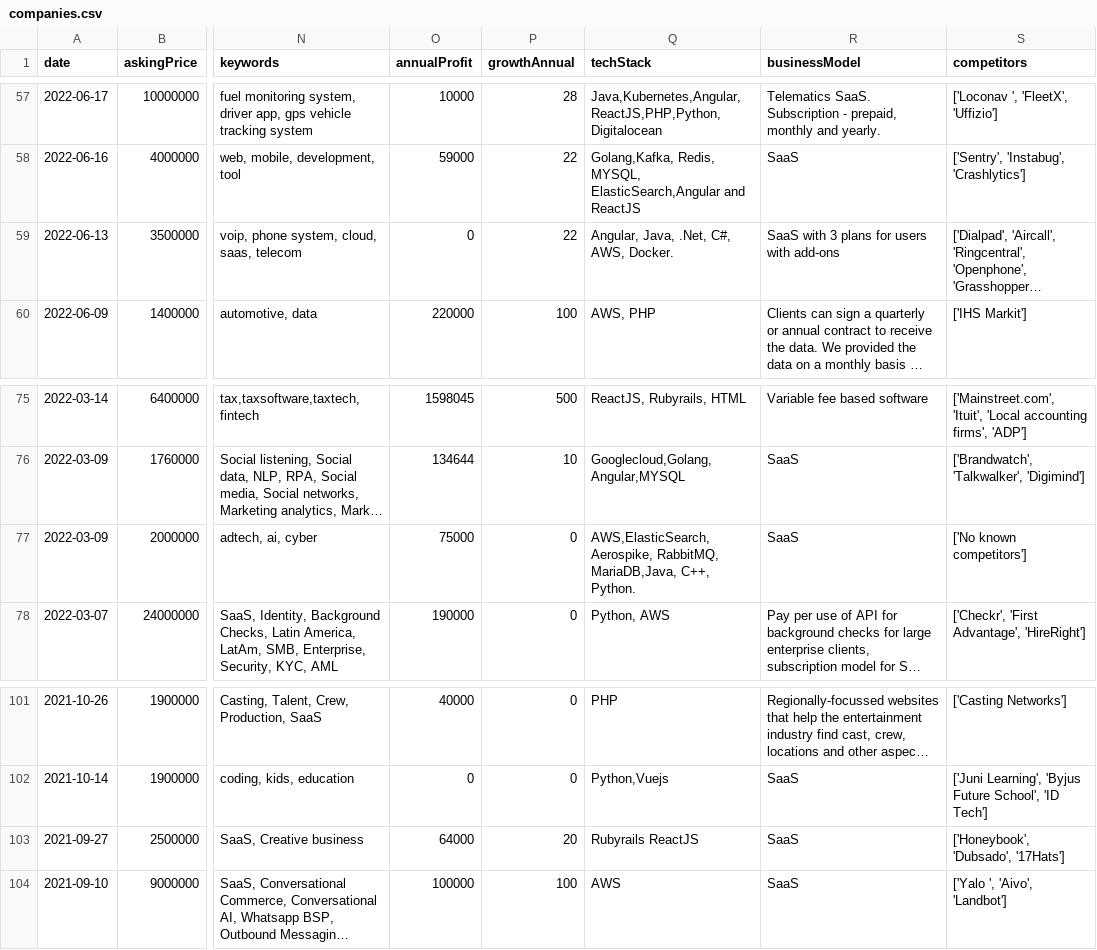
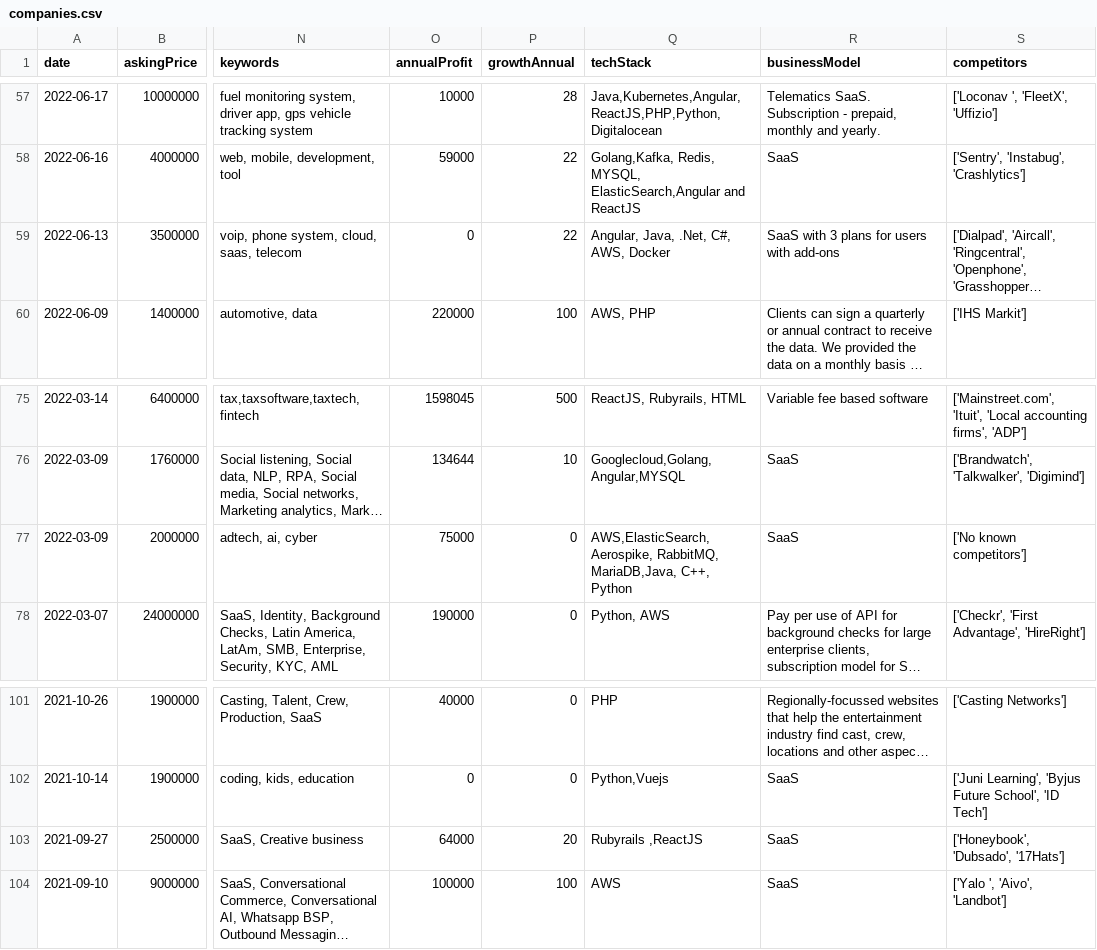
Before and after one commit to Kos-en/data-analysis, a CSV file: data/companies.csv, drawn as a sheet; only a part is shown, gaps mark what is left out; long unchanged cells end in …; the diff covers the shown part only; the diff names each change by its address in the sheet, - before the commit and + after, or states it on an @@ line.

```diff
--- a/data/companies.csv
+++ b/data/companies.csv
-Q59 (techStack): Angular, Java, .Net, C#, AWS, Docker.
+Q59 (techStack): Angular, Java, .Net, C#, AWS, Docker
-Q77 (techStack): …MariaDB,Java, C++, Python.
+Q77 (techStack): …MariaDB,Java, C++, Python
-Q103 (techStack): Rubyrails ReactJS
+Q103 (techStack): Rubyrails ,ReactJS
```
Also changed, not shown: 10 edited cells elsewhere in this file.
